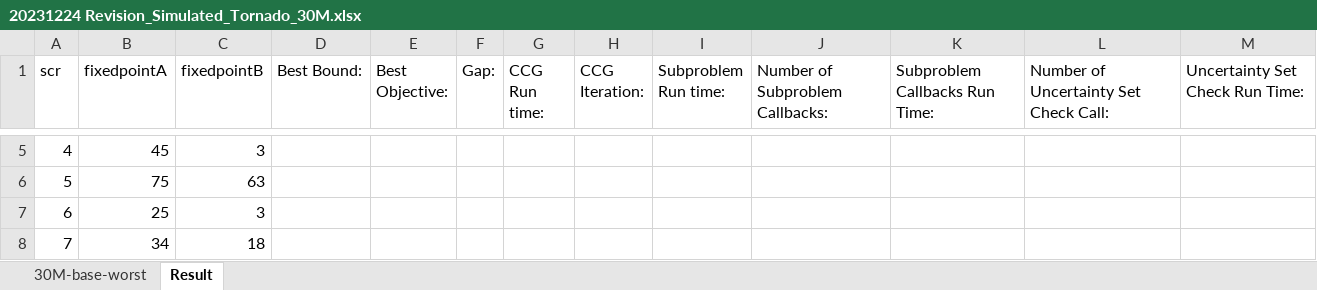
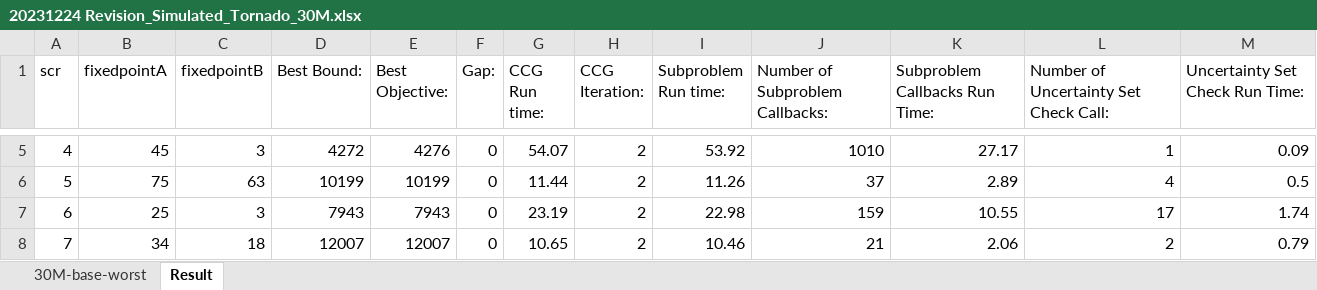
Before and after one commit to mehdi-ansari/Two_Stage_Robust_Tornado_Problem, an Excel workbook: Results/20231224 Revision_Simulated_Tornado_30M.xlsx, sheet Result, drawn as a sheet; only a part is shown, gaps mark what is left out; values as stored, in another font and other column widths than the file's, no borders; the diff covers the shown part only; the diff names each change by its address in the sheet, - before the commit and + after, or states it on an @@ line.

Commit message:
50 simulated tornado results for 30M

```diff
--- a/Results/20231224 Revision_Simulated_Tornado_30M.xlsx (sheet Result)
+++ b/Results/20231224 Revision_Simulated_Tornado_30M.xlsx (sheet Result)
-D5 (Best Bound:): (empty)
+D5 (Best Bound:): 4272
-E5 (Best Objective:): (empty)
+E5 (Best Objective:): 4276
-F5:F8 (Gap:): (empty)
+F5:F8 (Gap:): 0
-G5 (CCG Run time:): (empty)
+G5 (CCG Run time:): 54.07
-H5:H8 (CCG Iteration:): (empty)
+H5:H8 (CCG Iteration:): 2
-I5 (Subproblem Run time:): (empty)
+I5 (Subproblem Run time:): 53.92
-J5 (Number of Subproblem Callbacks:): (empty)
+J5 (Number of Subproblem Callbacks:): 1010
-K5 (Subproblem Callbacks Run Time:): (empty)
+K5 (Subproblem Callbacks Run Time:): 27.17
-L5: (empty)
+L5: 1
-M5 (Uncertainty Set Check Run Time:): (empty)
+M5 (Uncertainty Set Check Run Time:): 0.09
-D6 (Best Bound:): (empty)
+D6 (Best Bound:): 10199
-E6 (Best Objective:): (empty)
+E6 (Best Objective:): 10199
-G6 (CCG Run time:): (empty)
+G6 (CCG Run time:): 11.44
-I6 (Subproblem Run time:): (empty)
+I6 (Subproblem Run time:): 11.26
-J6 (Number of Subproblem Callbacks:): (empty)
+J6 (Number of Subproblem Callbacks:): 37
-K6 (Subproblem Callbacks Run Time:): (empty)
+K6 (Subproblem Callbacks Run Time:): 2.89
-L6: (empty)
+L6: 4
-M6 (Uncertainty Set Check Run Time:): (empty)
+M6 (Uncertainty Set Check Run Time:): 0.5
-D7 (Best Bound:): (empty)
+D7 (Best Bound:): 7943
-E7 (Best Objective:): (empty)
+E7 (Best Objective:): 7943
-G7 (CCG Run time:): (empty)
+G7 (CCG Run time:): 23.19
-I7 (Subproblem Run time:): (empty)
+I7 (Subproblem Run time:): 22.98
-J7 (Number of Subproblem Callbacks:): (empty)
+J7 (Number of Subproblem Callbacks:): 159
-K7 (Subproblem Callbacks Run Time:): (empty)
+K7 (Subproblem Callbacks Run Time:): 10.55
-L7: (empty)
+L7: 17
-M7 (Uncertainty Set Check Run Time:): (empty)
+M7 (Uncertainty Set Check Run Time:): 1.74
-D8 (Best Bound:): (empty)
+D8 (Best Bound:): 12007
-E8 (Best Objective:): (empty)
+E8 (Best Objective:): 12007
-G8 (CCG Run time:): (empty)
+G8 (CCG Run time:): 10.65
-I8 (Subproblem Run time:): (empty)
+I8 (Subproblem Run time:): 10.46
-J8 (Number of Subproblem Callbacks:): (empty)
+J8 (Number of Subproblem Callbacks:): 21
-K8 (Subproblem Callbacks Run Time:): (empty)
+K8 (Subproblem Callbacks Run Time:): 2.06
-L8: (empty)
+L8: 2
-M8 (Uncertainty Set Check Run Time:): (empty)
+M8 (Uncertainty Set Check Run Time:): 0.79
```
Also changed, not shown: 464 edited cells and cell formats elsewhere in this sheet, Results/20231224 Revision_Simulated_Tornado_15M.xlsx, 57 other files.
